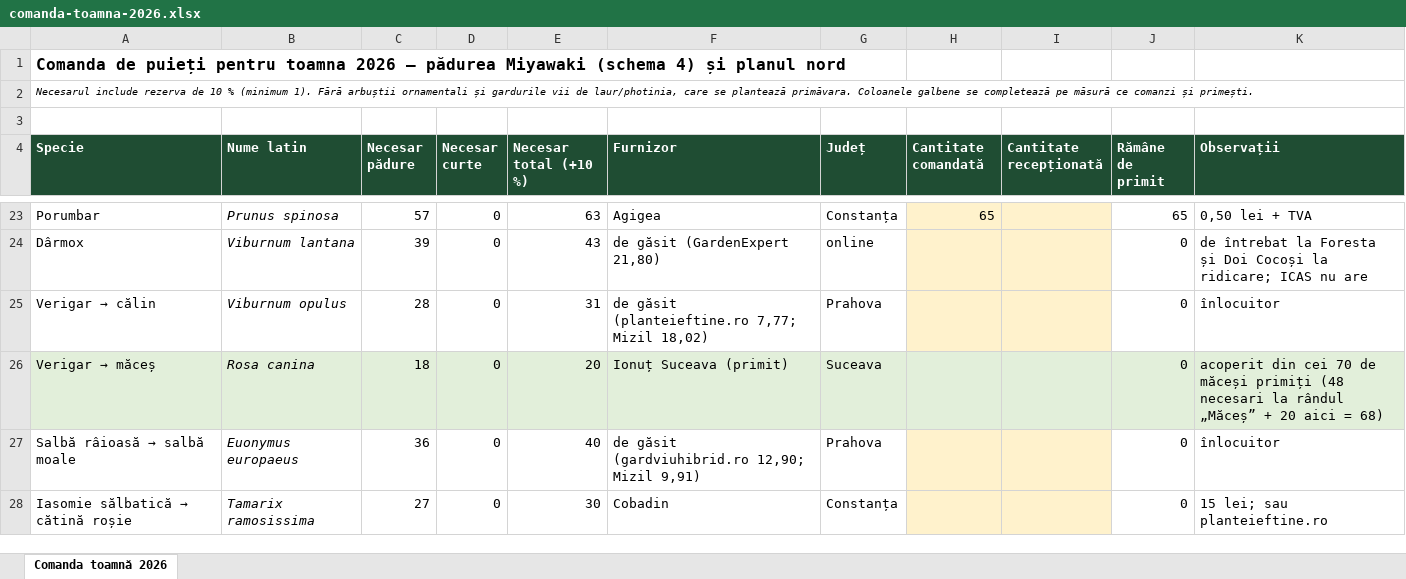
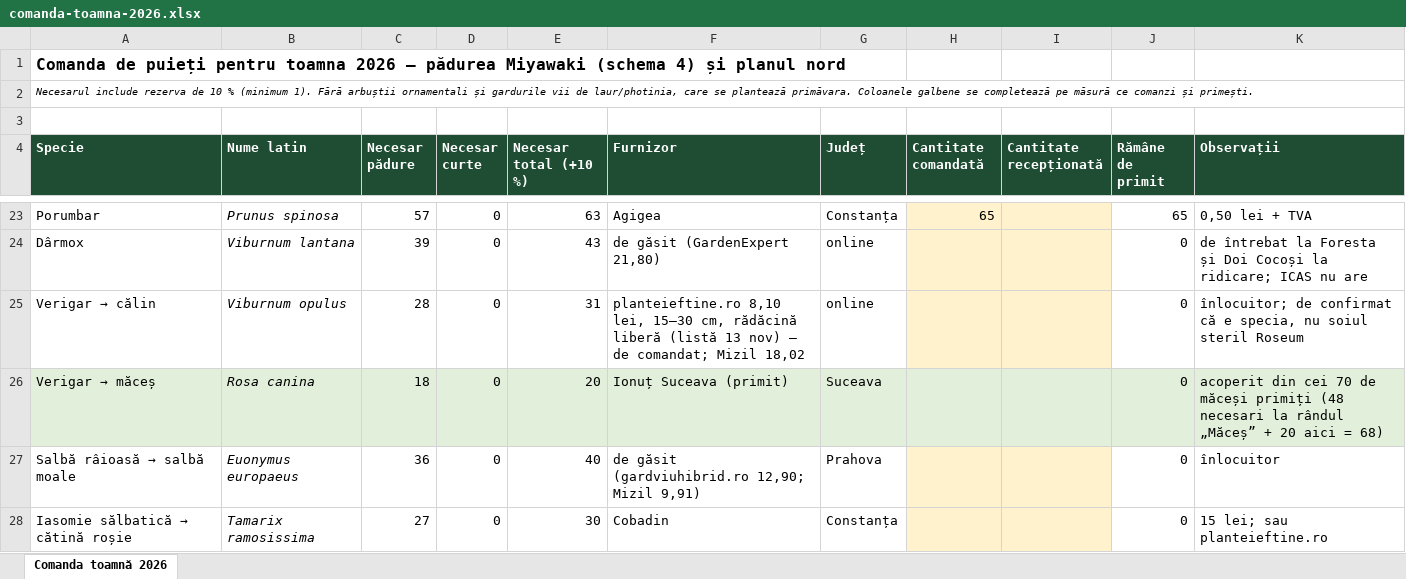
Before and after one commit to schmicky/crucea, an Excel workbook: resurse/oferte/comanda-toamna-2026.xlsx, sheet Comanda toamnă 2026, drawn as a sheet; only a part is shown, gaps mark what is left out; values as stored, in another font and other column widths than the file's, no borders; the diff covers the shown part only; the diff names each change by its address in the sheet, - before the commit and + after, or states it on an @@ line.

```diff
--- a/resurse/oferte/comanda-toamna-2026.xlsx (sheet Comanda toamnă 2026)
+++ b/resurse/oferte/comanda-toamna-2026.xlsx (sheet Comanda toamnă 2026)
-F25 (Furnizor): de găsit (planteieftine.ro 7,77; Mizil 18,02)
+F25 (Furnizor): planteieftine.ro 8,10 lei, 15–30 cm, rădăcină liberă (listă 13 nov) — de comandat; Mizil 18,02
-G25 (Județ): Prahova
+G25 (Județ): online
-K25 (Observații): înlocuitor
+K25 (Observații): înlocuitor; de confirmat că e specia, nu soiul steril Roseum
```
Also changed, not shown: 1 added row and 6 edited cells elsewhere in this sheet, 6 other files.
